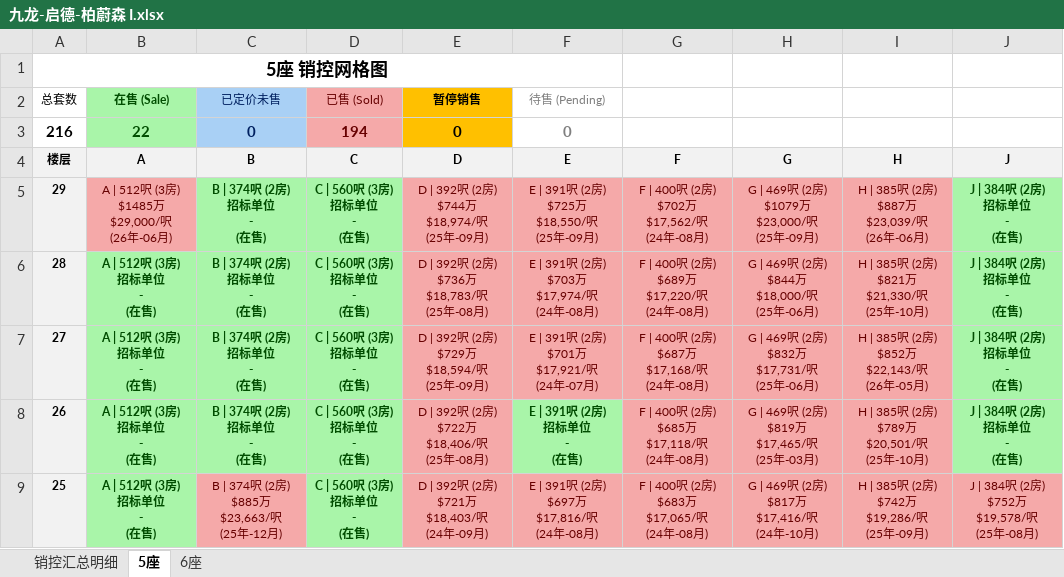
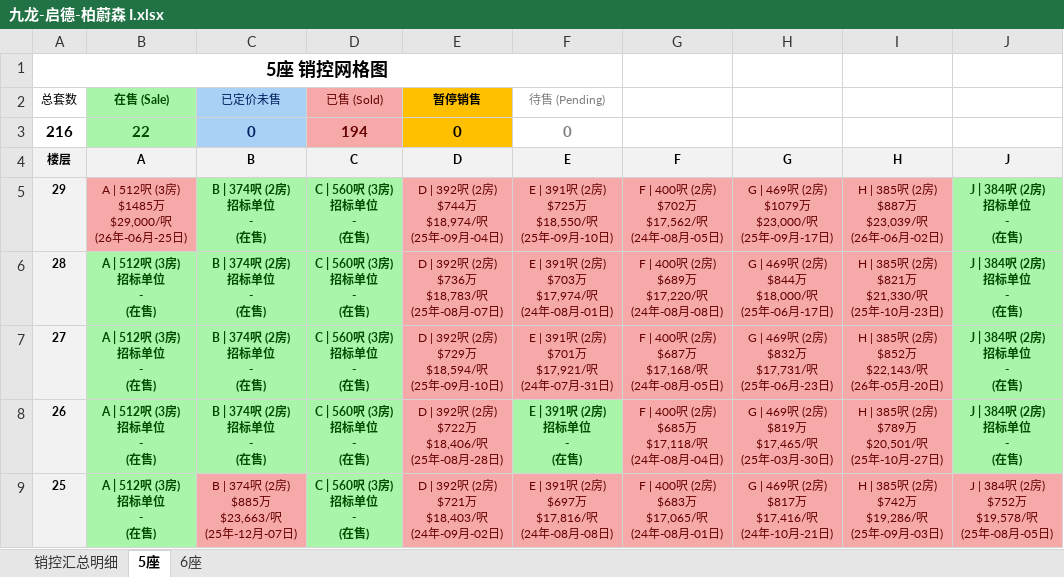
Before and after one commit to neil-studio/hk-properties, an Excel workbook: files/九龙-启德-柏蔚森 I.xlsx, sheet 5座, drawn as a sheet; only a part is shown; values as stored, in another font and other column widths than the file's, no borders; ↵ is a line break in a cell; the diff covers the shown part only; the diff names each change by its address in the sheet, - before the commit and + after, or states it on an @@ line.

```diff
--- a/files/九龙-启德-柏蔚森 I.xlsx (sheet 5座)
+++ b/files/九龙-启德-柏蔚森 I.xlsx (sheet 5座)
-B5 (在售 (Sale)): A | 512呎 (3房) ↵ $1485万 ↵ $29,000/呎 ↵ (26年-06月)
+B5 (在售 (Sale)): A | 512呎 (3房) ↵ $1485万 ↵ $29,000/呎 ↵ (26年-06月-25日)
-E5 (暂停销售): D | 392呎 (2房) ↵ $744万 ↵ $18,974/呎 ↵ (25年-09月)
+E5 (暂停销售): D | 392呎 (2房) ↵ $744万 ↵ $18,974/呎 ↵ (25年-09月-04日)
-F5 (待售 (Pending)): E | 391呎 (2房) ↵ $725万 ↵ $18,550/呎 ↵ (25年-09月)
+F5 (待售 (Pending)): E | 391呎 (2房) ↵ $725万 ↵ $18,550/呎 ↵ (25年-09月-10日)
-G5: F | 400呎 (2房) ↵ $702万 ↵ $17,562/呎 ↵ (24年-08月)
+G5: F | 400呎 (2房) ↵ $702万 ↵ $17,562/呎 ↵ (24年-08月-05日)
-H5: G | 469呎 (2房) ↵ $1079万 ↵ $23,000/呎 ↵ (25年-09月)
+H5: G | 469呎 (2房) ↵ $1079万 ↵ $23,000/呎 ↵ (25年-09月-17日)
-I5: H | 385呎 (2房) ↵ $887万 ↵ $23,039/呎 ↵ (26年-06月)
+I5: H | 385呎 (2房) ↵ $887万 ↵ $23,039/呎 ↵ (26年-06月-02日)
-E6 (暂停销售): D | 392呎 (2房) ↵ $736万 ↵ $18,783/呎 ↵ (25年-08月)
+E6 (暂停销售): D | 392呎 (2房) ↵ $736万 ↵ $18,783/呎 ↵ (25年-08月-07日)
-F6 (待售 (Pending)): E | 391呎 (2房) ↵ $703万 ↵ $17,974/呎 ↵ (24年-08月)
+F6 (待售 (Pending)): E | 391呎 (2房) ↵ $703万 ↵ $17,974/呎 ↵ (24年-08月-01日)
-G6: F | 400呎 (2房) ↵ $689万 ↵ $17,220/呎 ↵ (24年-08月)
+G6: F | 400呎 (2房) ↵ $689万 ↵ $17,220/呎 ↵ (24年-08月-08日)
-H6: G | 469呎 (2房) ↵ $844万 ↵ $18,000/呎 ↵ (25年-06月)
+H6: G | 469呎 (2房) ↵ $844万 ↵ $18,000/呎 ↵ (25年-06月-17日)
-I6: H | 385呎 (2房) ↵ $821万 ↵ $21,330/呎 ↵ (25年-10月)
+I6: H | 385呎 (2房) ↵ $821万 ↵ $21,330/呎 ↵ (25年-10月-23日)
-E7 (暂停销售): D | 392呎 (2房) ↵ $729万 ↵ $18,594/呎 ↵ (25年-09月)
+E7 (暂停销售): D | 392呎 (2房) ↵ $729万 ↵ $18,594/呎 ↵ (25年-09月-10日)
-F7 (待售 (Pending)): E | 391呎 (2房) ↵ $701万 ↵ $17,921/呎 ↵ (24年-07月)
+F7 (待售 (Pending)): E | 391呎 (2房) ↵ $701万 ↵ $17,921/呎 ↵ (24年-07月-31日)
-G7: F | 400呎 (2房) ↵ $687万 ↵ $17,168/呎 ↵ (24年-08月)
+G7: F | 400呎 (2房) ↵ $687万 ↵ $17,168/呎 ↵ (24年-08月-05日)
-H7: G | 469呎 (2房) ↵ $832万 ↵ $17,731/呎 ↵ (25年-06月)
+H7: G | 469呎 (2房) ↵ $832万 ↵ $17,731/呎 ↵ (25年-06月-23日)
-I7: H | 385呎 (2房) ↵ $852万 ↵ $22,143/呎 ↵ (26年-05月)
+I7: H | 385呎 (2房) ↵ $852万 ↵ $22,143/呎 ↵ (26年-05月-20日)
-E8 (暂停销售): D | 392呎 (2房) ↵ $722万 ↵ $18,406/呎 ↵ (25年-08月)
+E8 (暂停销售): D | 392呎 (2房) ↵ $722万 ↵ $18,406/呎 ↵ (25年-08月-28日)
-G8: F | 400呎 (2房) ↵ $685万 ↵ $17,118/呎 ↵ (24年-08月)
+G8: F | 400呎 (2房) ↵ $685万 ↵ $17,118/呎 ↵ (24年-08月-04日)
-H8: G | 469呎 (2房) ↵ $819万 ↵ $17,465/呎 ↵ (25年-03月)
+H8: G | 469呎 (2房) ↵ $819万 ↵ $17,465/呎 ↵ (25年-03月-30日)
-I8: H | 385呎 (2房) ↵ $789万 ↵ $20,501/呎 ↵ (25年-10月)
+I8: H | 385呎 (2房) ↵ $789万 ↵ $20,501/呎 ↵ (25年-10月-27日)
-C9 (已定价未售): B | 374呎 (2房) ↵ $885万 ↵ $23,663/呎 ↵ (25年-12月)
+C9 (已定价未售): B | 374呎 (2房) ↵ $885万 ↵ $23,663/呎 ↵ (25年-12月-07日)
-E9 (暂停销售): D | 392呎 (2房) ↵ $721万 ↵ $18,403/呎 ↵ (24年-09月)
+E9 (暂停销售): D | 392呎 (2房) ↵ $721万 ↵ $18,403/呎 ↵ (24年-09月-02日)
-F9 (待售 (Pending)): E | 391呎 (2房) ↵ $697万 ↵ $17,816/呎 ↵ (24年-08月)
+F9 (待售 (Pending)): E | 391呎 (2房) ↵ $697万 ↵ $17,816/呎 ↵ (24年-08月-08日)
-G9: F | 400呎 (2房) ↵ $683万 ↵ $17,065/呎 ↵ (24年-08月)
+G9: F | 400呎 (2房) ↵ $683万 ↵ $17,065/呎 ↵ (24年-08月-01日)
-H9: G | 469呎 (2房) ↵ $817万 ↵ $17,416/呎 ↵ (24年-10月)
+H9: G | 469呎 (2房) ↵ $817万 ↵ $17,416/呎 ↵ (24年-10月-21日)
-I9: H | 385呎 (2房) ↵ $742万 ↵ $19,286/呎 ↵ (25年-09月)
+I9: H | 385呎 (2房) ↵ $742万 ↵ $19,286/呎 ↵ (25年-09月-03日)
-J9: J | 384呎 (2房) ↵ $752万 ↵ $19,578/呎 ↵ (25年-08月)
+J9: J | 384呎 (2房) ↵ $752万 ↵ $19,578/呎 ↵ (25年-08月-05日)
```
Also changed, not shown: 167 edited cells elsewhere in this sheet, sheet 6座, sheet 销控汇总明细, 1 other file.
